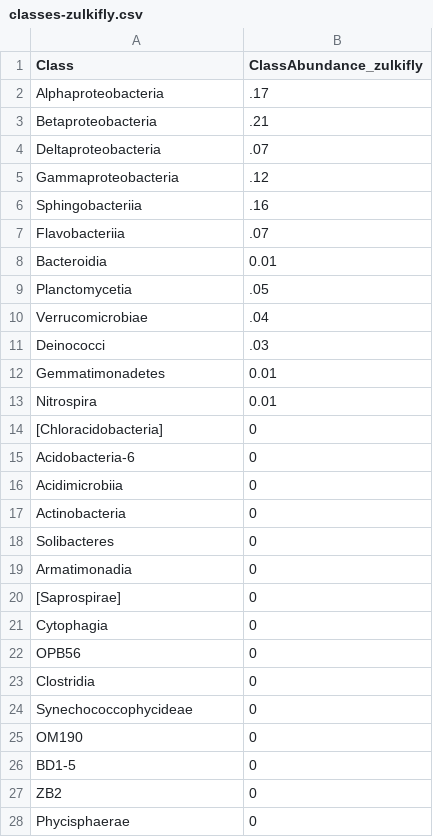
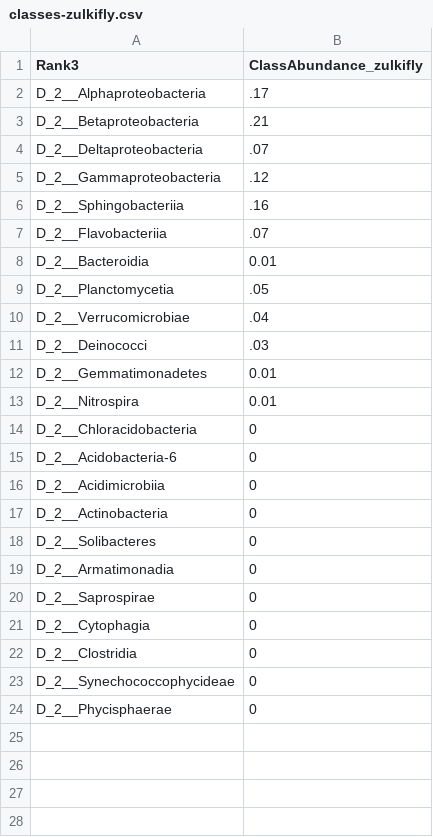
Before and after one commit to michaeljbraus/Cladophora-Microbiota-2014, a CSV file: taxa-of-interest/classes-zulkifly.csv, drawn as a sheet; only a part is shown; the diff covers the shown part only.

```diff
--- a/taxa-of-interest/classes-zulkifly.csv
+++ b/taxa-of-interest/classes-zulkifly.csv
@@ -1,28 +1,24 @@
-Class,ClassAbundance_zulkifly
-Alphaproteobacteria,.17
-Betaproteobacteria,.21
-Deltaproteobacteria,.07
-Gammaproteobacteria,.12
-Sphingobacteriia,.16
-Flavobacteriia,.07
-Bacteroidia,0.01
-Planctomycetia,.05
-Verrucomicrobiae,.04
-Deinococci,.03
-Gemmatimonadetes,0.01
-Nitrospira,0.01
-[Chloracidobacteria],0
-Acidobacteria-6,0
-Acidimicrobiia,0
-Actinobacteria,0
-Solibacteres,0
-Armatimonadia,0
-[Saprospirae],0
-Cytophagia,0
-OPB56,0
-Clostridia,0
-Synechococcophycideae,0
-OM190,0
-BD1-5,0
-ZB2,0
-Phycisphaerae,0
+Rank3,ClassAbundance_zulkifly
+D_2__Alphaproteobacteria,.17
+D_2__Betaproteobacteria,.21
+D_2__Deltaproteobacteria,.07
+D_2__Gammaproteobacteria,.12
+D_2__Sphingobacteriia,.16
+D_2__Flavobacteriia,.07
+D_2__Bacteroidia,0.01
+D_2__Planctomycetia,.05
+D_2__Verrucomicrobiae,.04
+D_2__Deinococci,.03
+D_2__Gemmatimonadetes,0.01
+D_2__Nitrospira,0.01
+D_2__Chloracidobacteria,0
+D_2__Acidobacteria-6,0
+D_2__Acidimicrobiia,0
+D_2__Actinobacteria,0
+D_2__Solibacteres,0
+D_2__Armatimonadia,0
+D_2__Saprospirae,0
+D_2__Cytophagia,0
+D_2__Clostridia,0
+D_2__Synechococcophycideae,0
+D_2__Phycisphaerae,0
```
Also changed, not shown: 3 removed rows elsewhere in this file, 16 other files.
